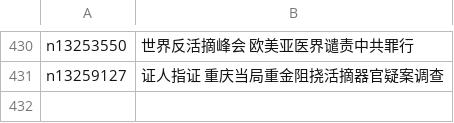
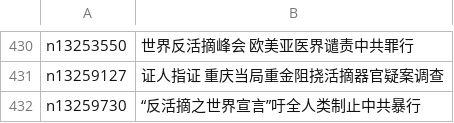
Before and after one commit to easy2view/epoch-special, a CSV file: indexes/nf5877.csv, drawn as a sheet; only a part is shown, gaps mark what is left out; the diff names each change by its address in the sheet, - before the commit and + after, or states it on an @@ line.

```diff
--- a/indexes/nf5877.csv
+++ b/indexes/nf5877.csv
+row 432: n13259730 | “反活摘之世界宣言”吁全人类制止中共暴行
```
Also changed, not shown: indexes/nf1176106.csv, indexes/nf4379.csv, 28 other files.
